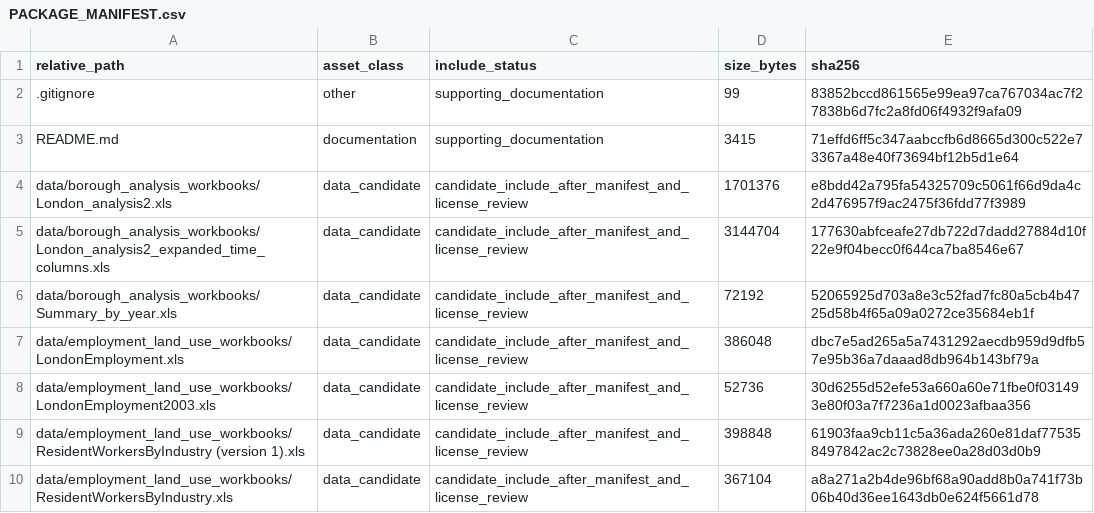
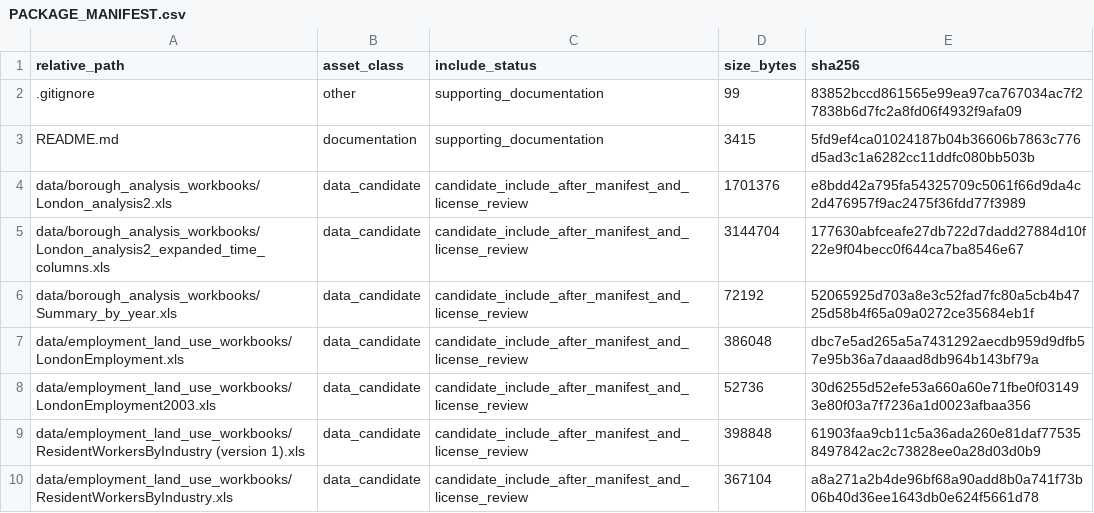
Before and after one commit to dlevinson/paper-2008-03-density-and-dispersion-the-co-development-of-land-use-and-rail-in-london, a CSV file: PACKAGE_MANIFEST.csv, drawn as a sheet; only a part is shown.

Commit message:
Prepare public package snapshot

```diff
--- a/PACKAGE_MANIFEST.csv
+++ b/PACKAGE_MANIFEST.csv
@@ -2,3 +2,3 @@ relative_path,asset_class,include_status,size_bytes,sha256
 .gitignore,other,supporting_documentation,99,83852bccd861565e99ea97ca767034ac7f27838b6d7fc2a8fd06f4932f9afa09
-README.md,documentation,supporting_documentation,3415,71effd6ff5c347aabccfb6d8665d300c522e73367a48e40f73694bf12b5d1e64
+README.md,documentation,supporting_documentation,3415,5fd9ef4ca01024187b04b36606b7863c776d5ad3c1a6282cc11ddfc080bb503b
 data/borough_analysis_workbooks/London_analysis2.xls,data_candidate,candidate_include_after_manifest_and_license_review,1701376,e8bdd42a795fa54325709c5061f66d9da4c2d476957f9ac2475f36fdd77f3989
```
Also changed, not shown: 3 other files.
